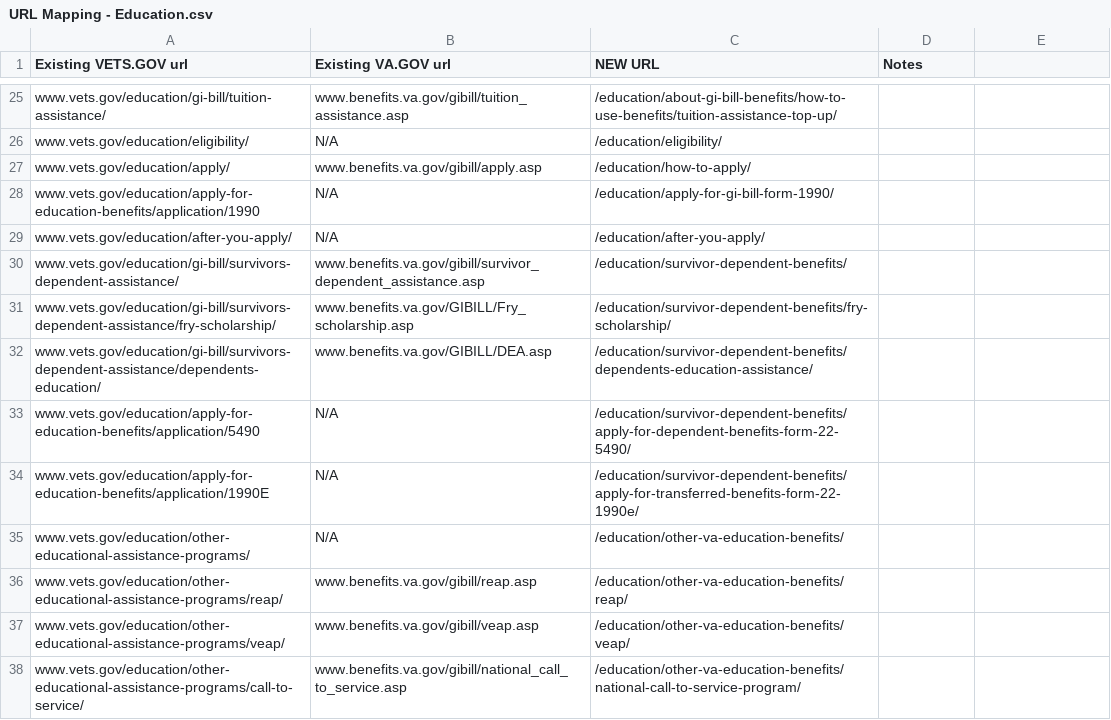
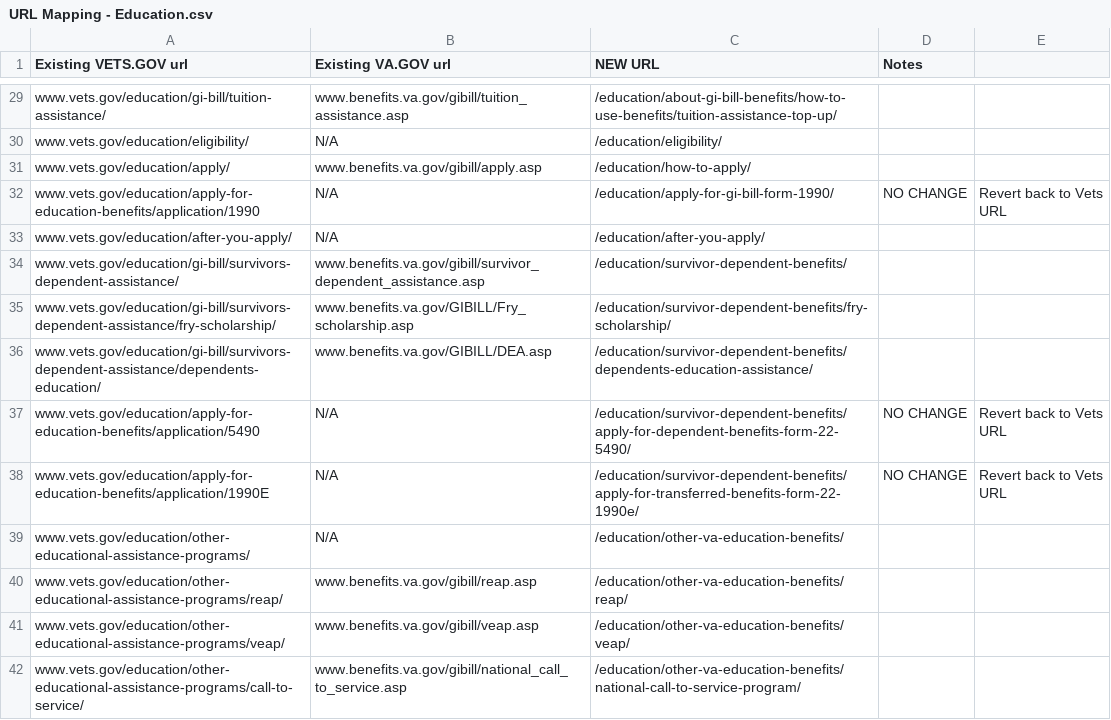
Before and after one commit to department-of-veterans-affairs/vets.gov-utility, a CSV file: vagov-utilities/redirect-processor/spreadsheets/URL Mapping - Education.csv, drawn as a sheet; only a part is shown, gaps mark what is left out; the diff covers the shown part only.

```diff
--- a/vagov-utilities/redirect-processor/spreadsheets/URL Mapping - Education.csv
+++ b/vagov-utilities/redirect-processor/spreadsheets/URL Mapping - Education.csv
@@ -28 +32 @@ www.vets.gov/education/apply/,www.benefits.va.gov/gibill/apply.asp,/education/ho
-www.vets.gov/education/apply-for-education-benefits/application/1990,N/A,/education/apply-for-gi-bill-form-1990/,
+www.vets.gov/education/apply-for-education-benefits/application/1990,N/A,/education/apply-for-gi-bill-form-1990/,NO CHANGE,Revert back to Vets URL
@@ -33,2 +37,2 @@ www.vets.gov/education/gi-bill/survivors-dependent-assistance/dependents-educati
-www.vets.gov/education/apply-for-education-benefits/application/5490,N/A,/education/survivor-dependent-benefits/apply-for-dependent-benefits-form-22-5490/,
-www.vets.gov/education/apply-for-education-benefits/application/1990E,N/A,/education/survivor-dependent-benefits/apply-for-transferred-benefits-form-22-1990e/,
+www.vets.gov/education/apply-for-education-benefits/application/5490,N/A,/education/survivor-dependent-benefits/apply-for-dependent-benefits-form-22-5490/,NO CHANGE,Revert back to Vets URL
+www.vets.gov/education/apply-for-education-benefits/application/1990E,N/A,/education/survivor-dependent-benefits/apply-for-transferred-benefits-form-22-1990e/,NO CHANGE,Revert back to Vets URL
```
Also changed, not shown: 4 added rows, 1 removed row and 15 edited cells elsewhere in this file, vagov-utilities/redirect-processor/spreadsheets/URL Mapping - Burials.csv, vagov-utilities/redirect-processor/spreadsheets/URL Mapping - Disability.csv, 9 other files.
